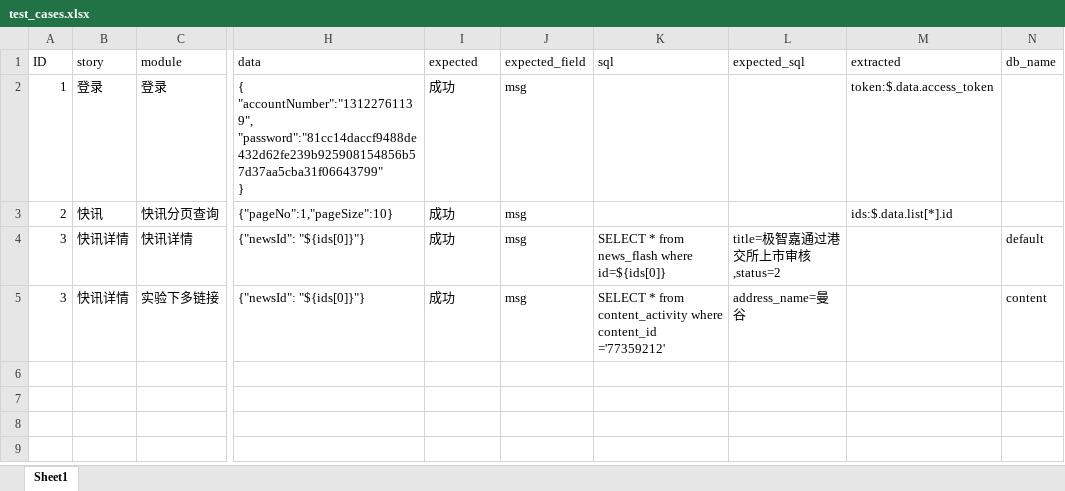
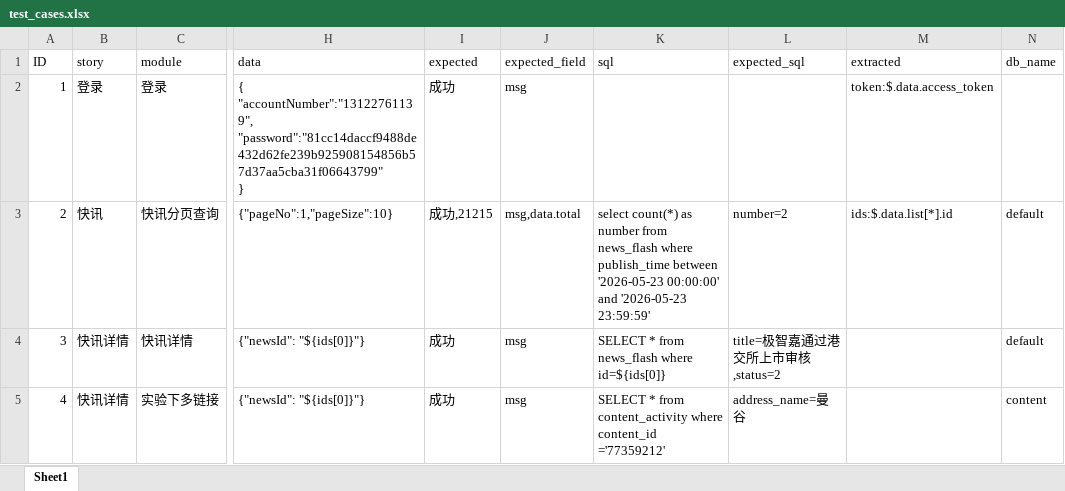
Before and after one commit to Lixinghuan123/pytestAutoTest, an Excel workbook: test_cases.xlsx, sheet Sheet1, drawn as a sheet; only a part is shown, gaps mark what is left out; values as stored, in another font and other column widths than the file's, no borders; the diff names each change by its address in the sheet, - before the commit and + after, or states it on an @@ line.

```diff
--- a/test_cases.xlsx (sheet Sheet1)
+++ b/test_cases.xlsx (sheet Sheet1)
-I3 (expected): 成功
+I3 (expected): 成功,21215
-J3 (expected_field): msg
+J3 (expected_field): msg,data.total
-K3 (sql): (empty)
+K3 (sql): select count(*) as number from news_flash where publish_time between '2026-05-23 00:00:00' and '2026-05-23 23:59:59'
-L3 (expected_sql): (empty)
+L3 (expected_sql): number=2
-N3 (db_name): (empty)
+N3 (db_name): default
-A5 (ID): 3
+A5 (ID): 4
```
Also changed, not shown: 4 other files.
